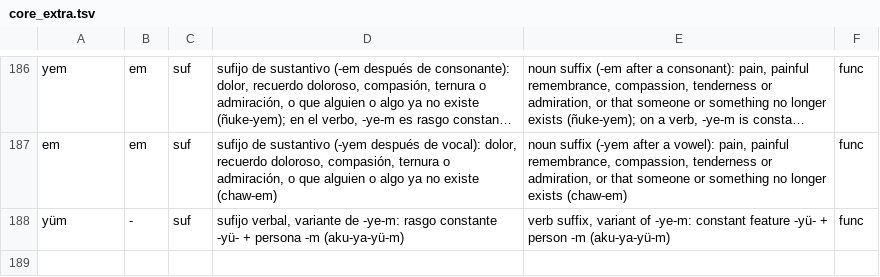
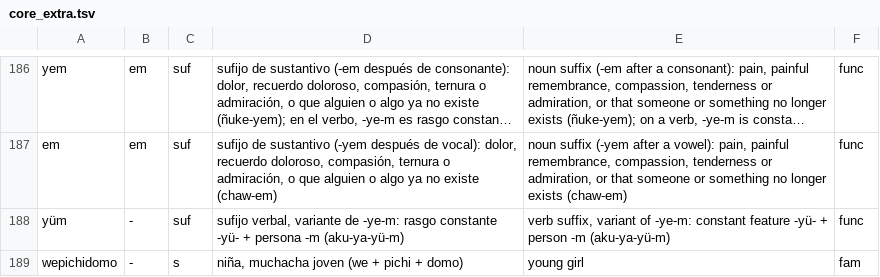
Before and after one commit to brogers36/Mapudungukeain, a TSV file: tools/dicc/core_extra.tsv, drawn as a sheet; only a part is shown, gaps mark what is left out; long unchanged cells end in …; the diff names each change by its address in the sheet, - before the commit and + after, or states it on an @@ line.

```diff
--- a/tools/dicc/core_extra.tsv
+++ b/tools/dicc/core_extra.tsv
+row 189: wepichidomo | - | s | niña, muchacha joven (we + pichi + domo) | young girl | fam
```
Also changed, not shown: 2 other files.
